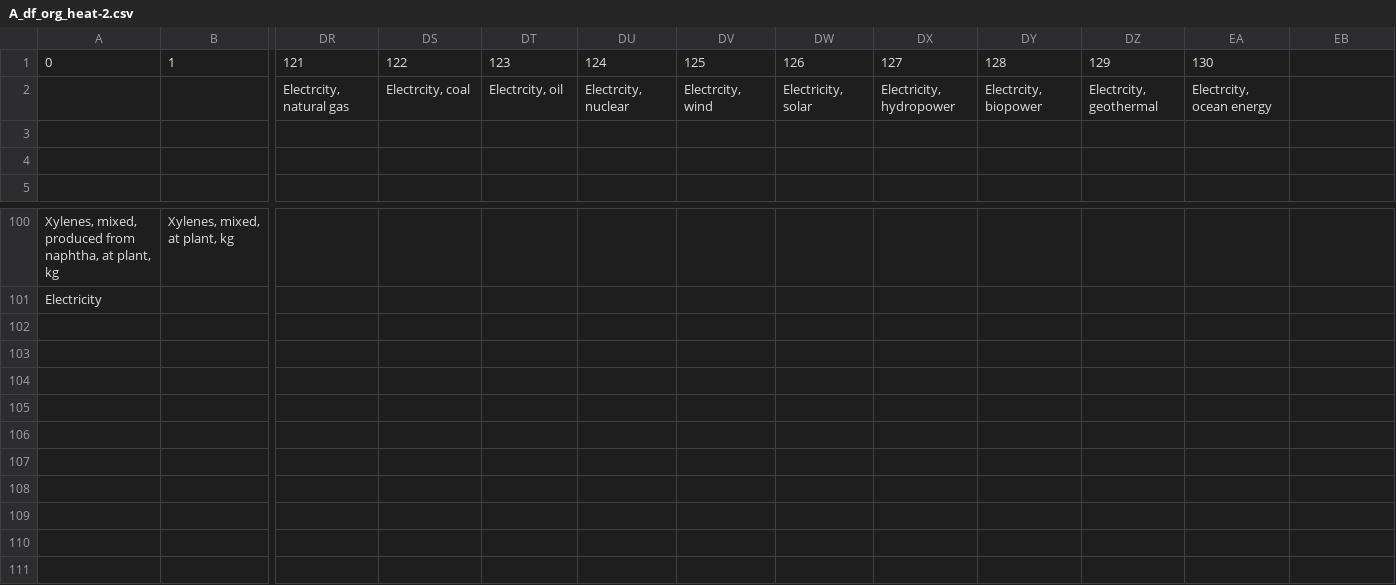
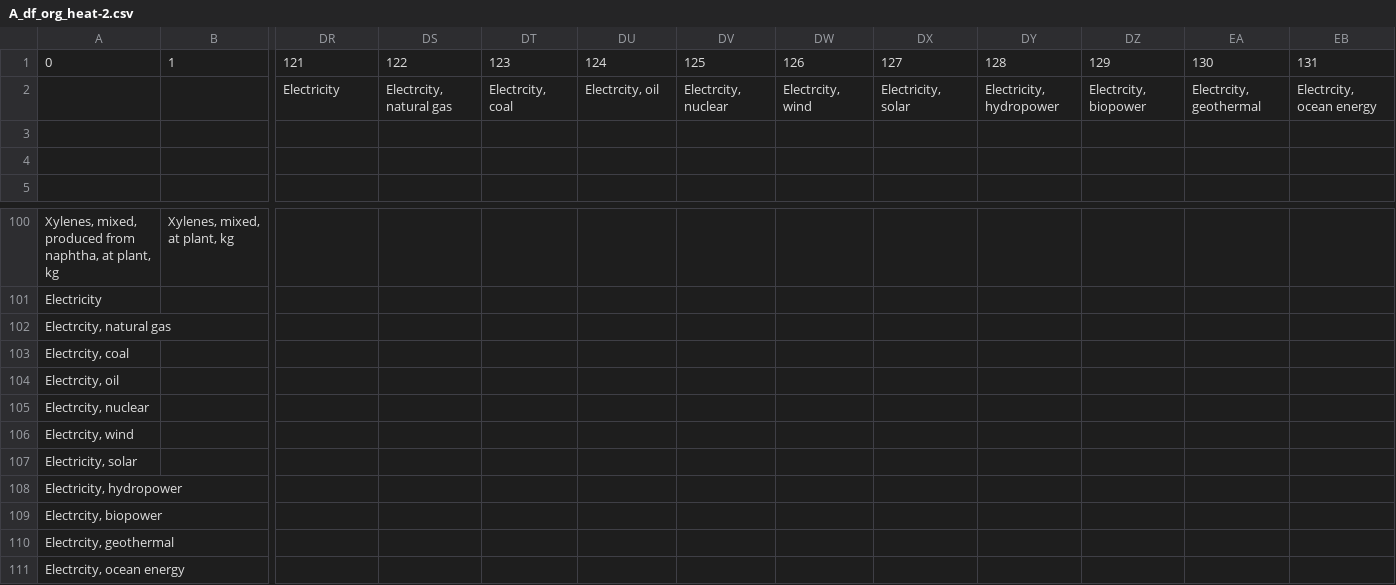
Before and after one commit to FarshidNazemi/Plastic-Packaging, a CSV file: A_df_org_heat-2.csv, drawn as a sheet; only a part is shown, gaps mark what is left out; rows hold the shown columns only; the diff names each change by its address in the sheet, - before the commit and + after, or states it on an @@ line.

```diff
--- a/A_df_org_heat-2.csv
+++ b/A_df_org_heat-2.csv
-EB1: (empty)
+EB1: 131
-DR2: Electrcity, natural gas
+DR2: Electricity
-DS2: Electrcity, coal
+DS2: Electrcity, natural gas
-DT2: Electrcity, oil
+DT2: Electrcity, coal
-DU2: Electrcity, nuclear
+DU2: Electrcity, oil
-DV2: Electrcity, wind
+DV2: Electrcity, nuclear
-DW2: Electricity, solar
+DW2: Electrcity, wind
-DX2: Electricity, hydropower
+DX2: Electricity, solar
-DY2: Electrcity, biopower
+DY2: Electricity, hydropower
-DZ2: Electrcity, geothermal
+DZ2: Electrcity, biopower
-EA2: Electrcity, ocean energy
+EA2: Electrcity, geothermal
-EB2: (empty)
+EB2: Electrcity, ocean energy
+row 102: Electrcity, natural gas
+row 103: Electrcity, coal
+row 104: Electrcity, oil
+row 105: Electrcity, nuclear
+row 106: Electrcity, wind
+row 107: Electricity, solar
+row 108: Electricity, hydropower
+row 109: Electrcity, biopower
+row 110: Electrcity, geothermal
+row 111: Electrcity, ocean energy
```
Also changed, not shown: A_df_org_heat-1.csv, A_df_org_heat-5.csv, 8 other files.
